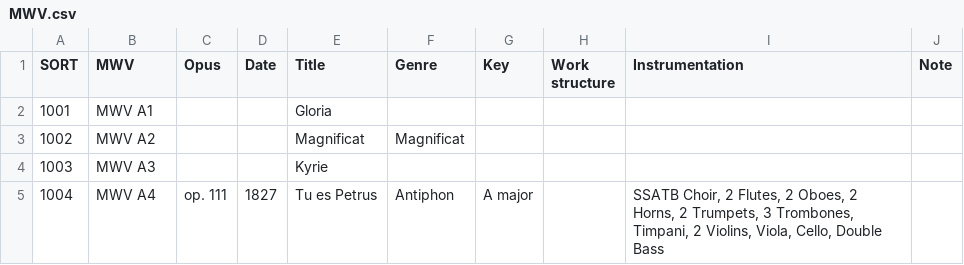
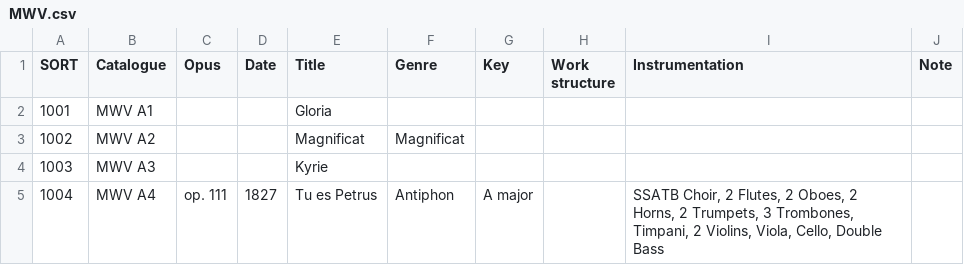
Before and after one commit to KenParker-CN/Konzert-database, a CSV file: data/catalogues/MWV.csv, drawn as a sheet; only a part is shown.

```diff
--- a/data/catalogues/MWV.csv
+++ b/data/catalogues/MWV.csv
@@ -1,2 +1,2 @@
-SORT,MWV,Opus,Date,Title,Genre,Key,Work structure,Instrumentation,Note
+SORT,Catalogue,Opus,Date,Title,Genre,Key,Work structure,Instrumentation,Note
 1001 ,MWV A1,,,Gloria,,,,,
```
Also changed, not shown: data/catalogues/Kirkpatrick.csv.
